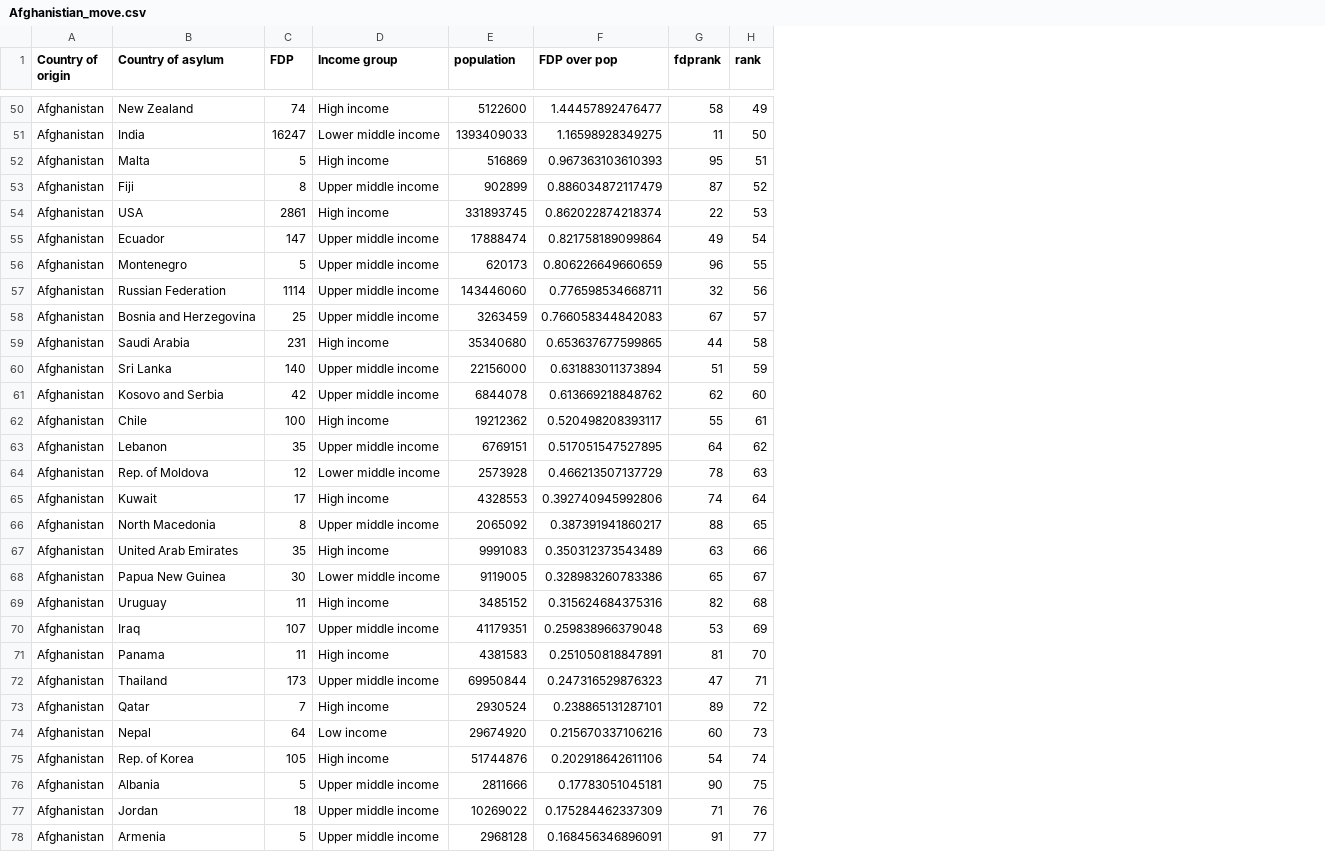
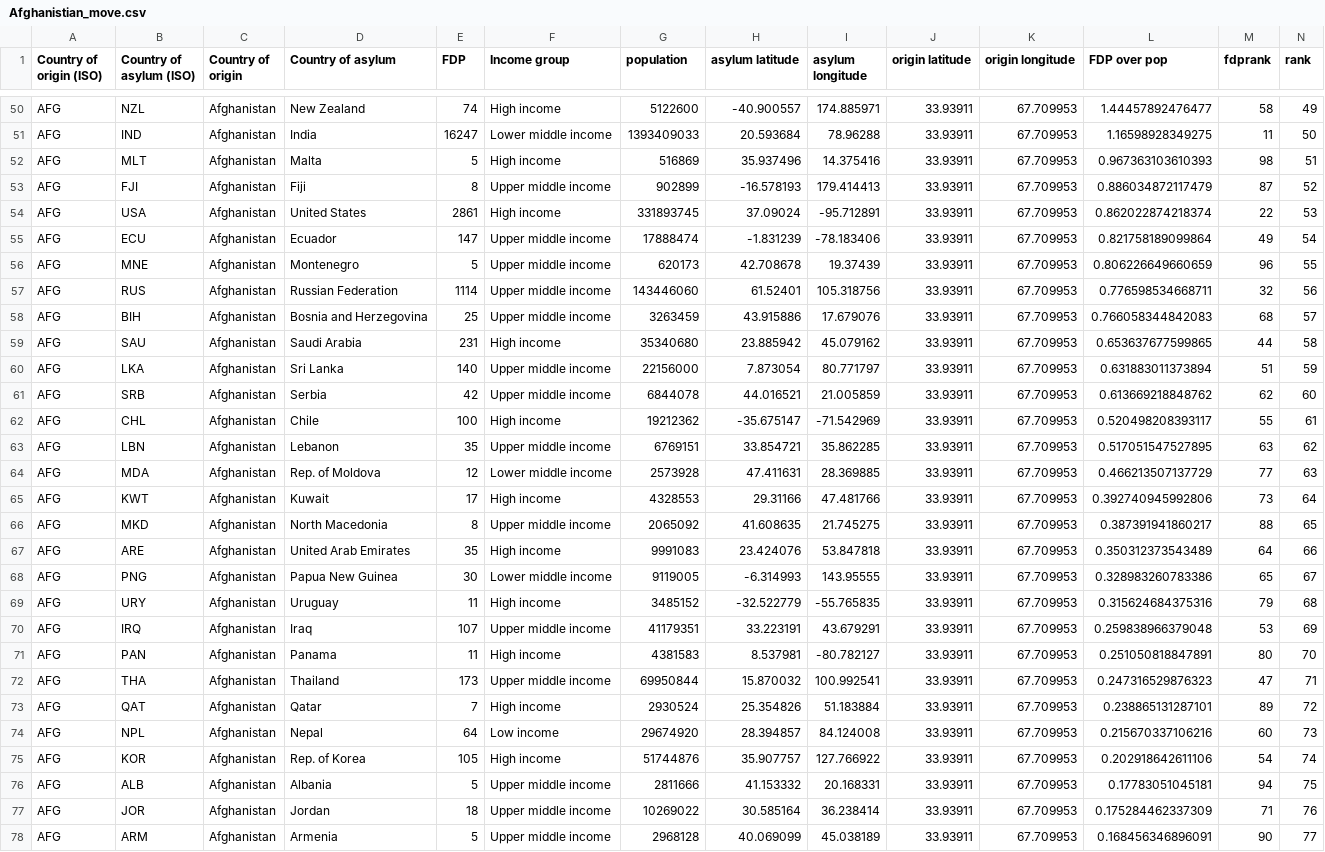
Before and after one commit to timjordanRe/DataVisA2_RefugeeData, a CSV file: Datasets/Afghanistian_move.csv, drawn as a sheet; only a part is shown, gaps mark what is left out; addresses are those after the commit; the diff covers the shown part only; the diff names each change by its address in the sheet, - before the commit and + after, or states it on an @@ line.

```diff
--- a/Datasets/Afghanistian_move.csv
+++ b/Datasets/Afghanistian_move.csv
+column A (Country of origin (ISO)), rows 50-78: all AFG
+column B (Country of asylum (ISO)), rows 50-78: NZL | IND | MLT | FJI | USA | ECU | MNE | RUS | BIH | SAU | LKA | SRB | CHL | LBN | MDA | KWT | MKD | ARE | PNG | URY | IRQ | PAN | THA | QAT | NPL | KOR | ALB | JOR | ARM
+column H (asylum latitude), rows 50-78: -40.900557 | 20.593684 | 35.937496 | -16.578193 | 37.09024 | -1.831239 | 42.708678 | 61.52401 | 43.915886 | 23.885942 | 7.873054 | 44.016521 | -35.675147 | 33.854721 | 47.411631 | 29.31166 | 41.608635 | 23.424076 | -6.314993 | -32.522779 | 33.223191 | 8.537981 | 15.870032 | 25.354826 | 28.394857 | 35.907757 | 41.153332 | 30.585164 | 40.069099
+column I (asylum longitude), rows 50-78: 174.885971 | 78.96288 | 14.375416 | 179.414413 | -95.712891 | -78.183406 | 19.37439 | 105.318756 | 17.679076 | 45.079162 | 80.771797 | 21.005859 | -71.542969 | 35.862285 | 28.369885 | 47.481766 | 21.745275 | 53.847818 | 143.95555 | -55.765835 | 43.679291 | -80.782127 | 100.992541 | 51.183884 | 84.124008 | 127.766922 | 20.168331 | 36.238414 | 45.038189
+column J (origin latitude), rows 50-78: all 33.93911
+column K (origin longitude), rows 50-78: all 67.709953
-M52 (fdprank): 95
+M52 (fdprank): 98
-D54 (Country of asylum): USA
+D54 (Country of asylum): United States
-M58 (fdprank): 67
+M58 (fdprank): 68
-D61 (Country of asylum): Kosovo and Serbia
+D61 (Country of asylum): Serbia
-M63 (fdprank): 64
+M63 (fdprank): 63
-M64 (fdprank): 78
+M64 (fdprank): 77
-M65 (fdprank): 74
+M65 (fdprank): 73
-M67 (fdprank): 63
+M67 (fdprank): 64
-M69 (fdprank): 82
+M69 (fdprank): 79
-M71 (fdprank): 81
+M71 (fdprank): 80
-M76 (fdprank): 90
+M76 (fdprank): 94
-M78 (fdprank): 91
+M78 (fdprank): 90
```
Also changed, not shown: 12 edited cells elsewhere in this file, Datasets/Myanmar_move.csv, Datasets/Sudan_move.csv, 6 other files.
